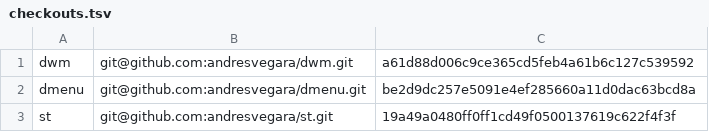
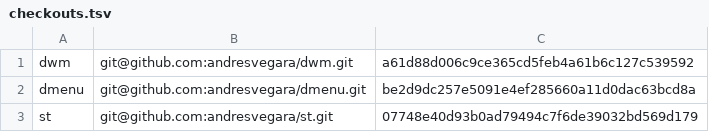
Before and after one commit to andresvegara/wm, a TSV file: checkouts.tsv, drawn as a sheet.

```diff
--- a/checkouts.tsv
+++ b/checkouts.tsv
@@ -2,2 +2,2 @@ dwm	git@github.com:andresvegara/dwm.git	a61d88d006c9ce365cd5feb4a61b6c127c539592
 dmenu	git@github.com:andresvegara/dmenu.git	be2d9dc257e5091e4ef285660a11d0dac63bcd8a
-st	git@github.com:andresvegara/st.git	19a49a0480ff0ff1cd49f0500137619c622f4f3f
+st	git@github.com:andresvegara/st.git	07748e40d93b0ad79494c7f6de39032bd569d179
```
Also changed, not shown: 5 other files.
